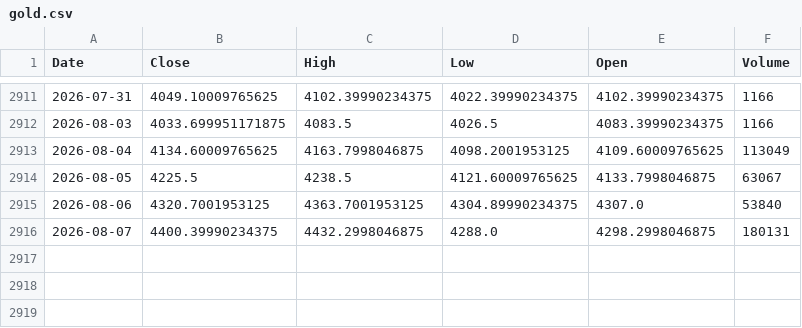
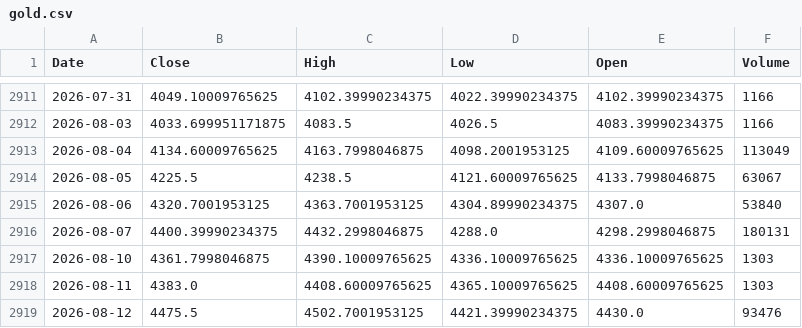
Before and after one commit to monisoft7/AurumAI, a CSV file: data/history/gold/gold.csv, drawn as a sheet; only a part is shown, gaps mark what is left out; the diff names each change by its address in the sheet, - before the commit and + after, or states it on an @@ line.

```diff
--- a/data/history/gold/gold.csv
+++ b/data/history/gold/gold.csv
+row 2917: 2026-08-10 | 4361.7998046875 | 4390.10009765625 | 4336.10009765625 | 4336.10009765625 | 1303
+row 2918: 2026-08-11 | 4383.0 | 4408.60009765625 | 4365.10009765625 | 4408.60009765625 | 1303
+row 2919: 2026-08-12 | 4475.5 | 4502.7001953125 | 4421.39990234375 | 4430.0 | 93476
```
Also changed, not shown: data/economic/output/lessons.csv, 32 other files.
